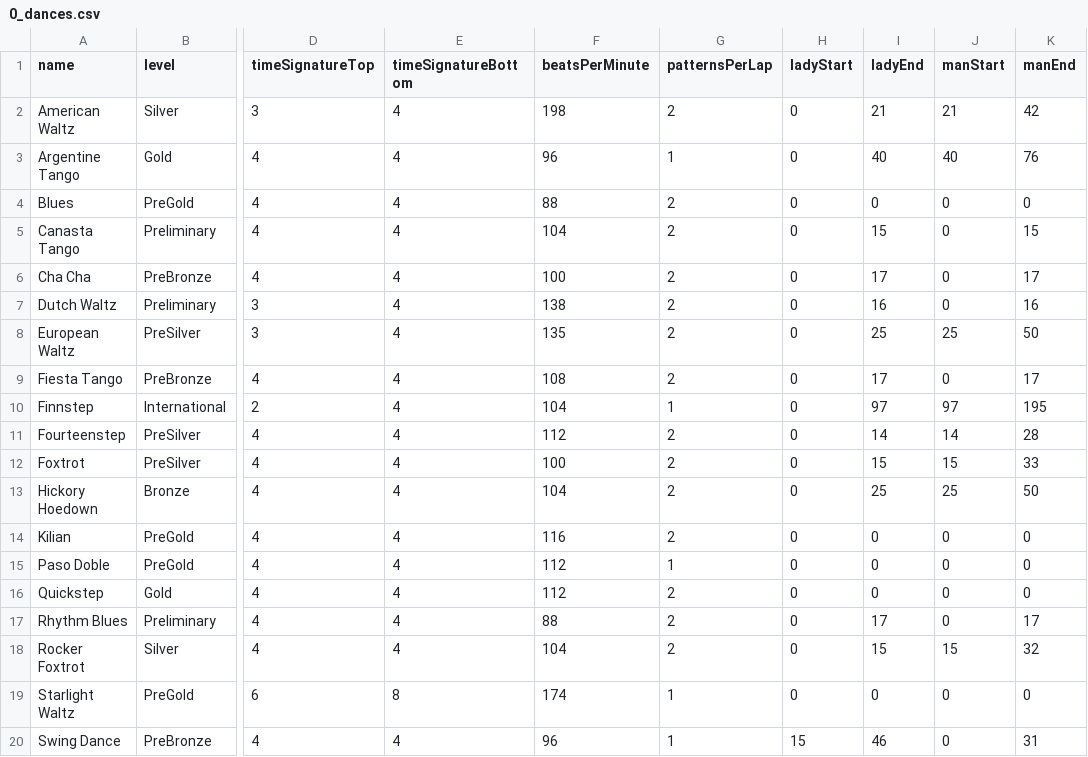
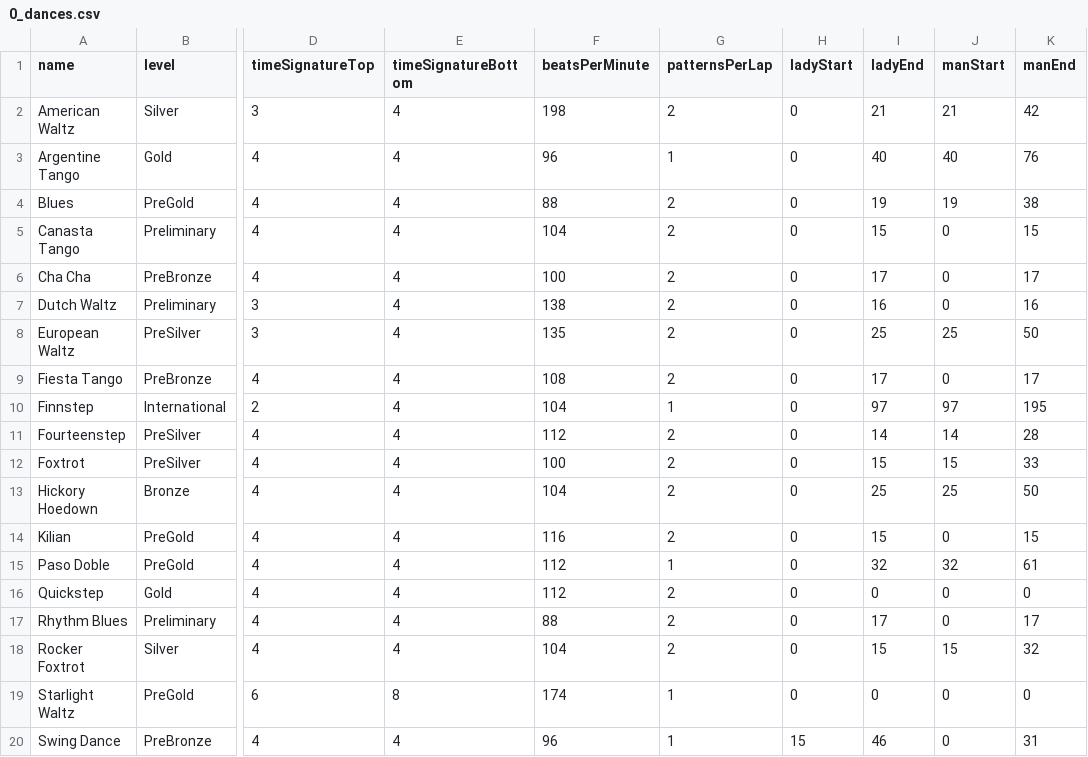
Before and after one commit to span314/tracings, a CSV file: patternData/0_dances.csv, drawn as a sheet; only a part is shown, gaps mark what is left out; the diff names each change by its address in the sheet, - before the commit and + after, or states it on an @@ line.

```diff
--- a/patternData/0_dances.csv
+++ b/patternData/0_dances.csv
-I4 (ladyEnd): 0
+I4 (ladyEnd): 19
-J4 (manStart): 0
+J4 (manStart): 19
-K4 (manEnd): 0
+K4 (manEnd): 38
-I14 (ladyEnd): 0
+I14 (ladyEnd): 15
-K14 (manEnd): 0
+K14 (manEnd): 15
-I15 (ladyEnd): 0
+I15 (ladyEnd): 32
-J15 (manStart): 0
+J15 (manStart): 32
-K15 (manEnd): 0
+K15 (manEnd): 61
```
Also changed, not shown: patternData/0_steps.csv, patternData/argentine_tango.csv, 12 other files.
